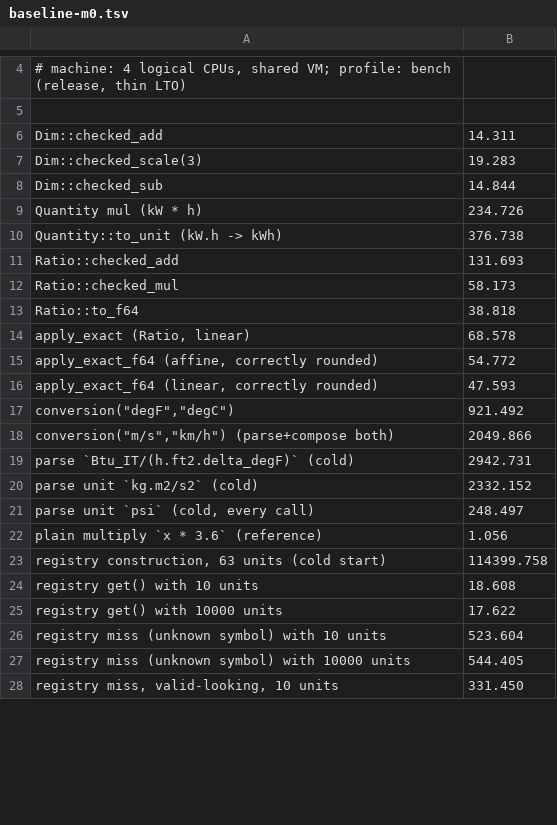
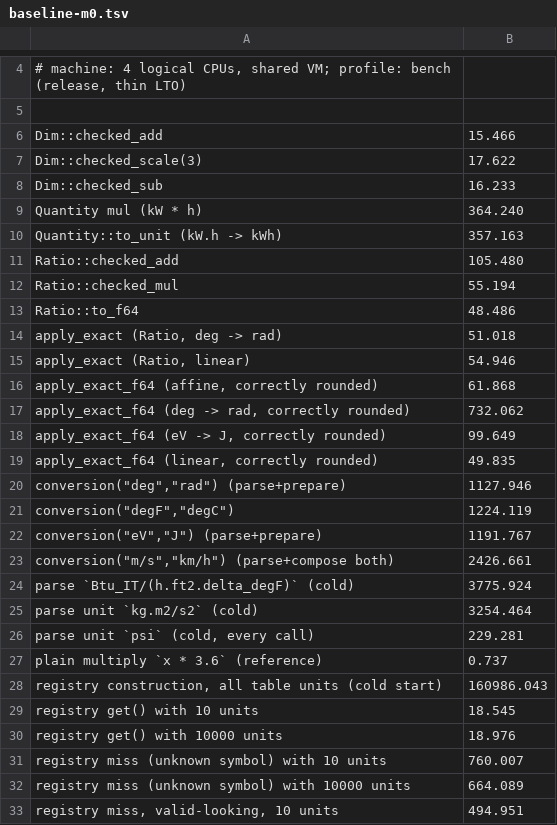
Before and after one commit to welworx/dimvexa, a TSV file: docs/benchmarks/baseline-m0.tsv, drawn as a sheet; only a part is shown, gaps mark what is left out; the diff covers the shown part only.

```diff
--- a/docs/benchmarks/baseline-m0.tsv
+++ b/docs/benchmarks/baseline-m0.tsv
@@ -5,24 +5,29 @@
 
-Dim::checked_add	14.311
-Dim::checked_scale(3)	19.283
-Dim::checked_sub	14.844
-Quantity mul (kW * h)	234.726
-Quantity::to_unit (kW.h -> kWh)	376.738
-Ratio::checked_add	131.693
-Ratio::checked_mul	58.173
-Ratio::to_f64	38.818
-apply_exact (Ratio, linear)	68.578
-apply_exact_f64 (affine, correctly rounded)	54.772
-apply_exact_f64 (linear, correctly rounded)	47.593
-conversion("degF","degC")	921.492
-conversion("m/s","km/h") (parse+compose both)	2049.866
-parse `Btu_IT/(h.ft2.delta_degF)` (cold)	2942.731
-parse unit `kg.m2/s2` (cold)	2332.152
-parse unit `psi` (cold, every call)	248.497
-plain multiply `x * 3.6` (reference)	1.056
-registry construction, 63 units (cold start)	114399.758
-registry get() with 10 units	18.608
-registry get() with 10000 units	17.622
-registry miss (unknown symbol) with 10 units	523.604
-registry miss (unknown symbol) with 10000 units	544.405
-registry miss, valid-looking, 10 units	331.450
+Dim::checked_add	15.466
+Dim::checked_scale(3)	17.622
+Dim::checked_sub	16.233
+Quantity mul (kW * h)	364.240
+Quantity::to_unit (kW.h -> kWh)	357.163
+Ratio::checked_add	105.480
+Ratio::checked_mul	55.194
+Ratio::to_f64	48.486
+apply_exact (Ratio, deg -> rad)	51.018
+apply_exact (Ratio, linear)	54.946
+apply_exact_f64 (affine, correctly rounded)	61.868
+apply_exact_f64 (deg -> rad, correctly rounded)	732.062
+apply_exact_f64 (eV -> J, correctly rounded)	99.649
+apply_exact_f64 (linear, correctly rounded)	49.835
+conversion("deg","rad") (parse+prepare)	1127.946
+conversion("degF","degC")	1224.119
+conversion("eV","J") (parse+prepare)	1191.767
+conversion("m/s","km/h") (parse+compose both)	2426.661
+parse `Btu_IT/(h.ft2.delta_degF)` (cold)	3775.924
+parse unit `kg.m2/s2` (cold)	3254.464
+parse unit `psi` (cold, every call)	229.281
+plain multiply `x * 3.6` (reference)	0.737
+registry construction, all table units (cold start)	160986.043
+registry get() with 10 units	18.545
+registry get() with 10000 units	18.976
+registry miss (unknown symbol) with 10 units	760.007
+registry miss (unknown symbol) with 10000 units	664.089
+registry miss, valid-looking, 10 units	494.951
```
Also changed, not shown: 1 added row and 30 edited cells elsewhere in this file, 2 other files.
